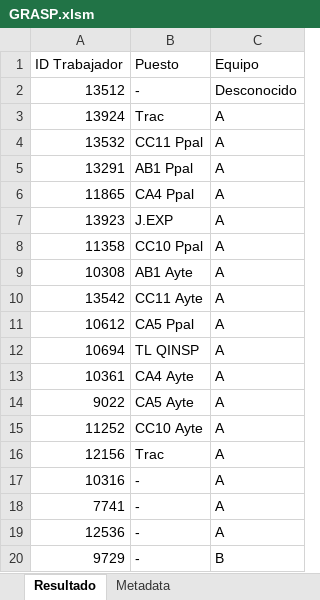
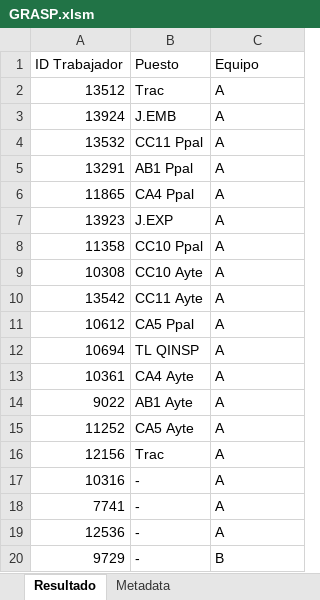
Before and after one commit to xiiomara19/HB_PROYECTO_FABRICA, an Excel workbook: Resultados/GRASP.xlsm, sheet Resultado, drawn as a sheet; only a part is shown; values as stored, in another font and other column widths than the file's, no borders; the diff names each change by its address in the sheet, - before the commit and + after, or states it on an @@ line.

```diff
--- a/Resultados/GRASP.xlsm (sheet Resultado)
+++ b/Resultados/GRASP.xlsm (sheet Resultado)
-B2 (Puesto): -
+B2 (Puesto): Trac
-C2 (Equipo): Desconocido
+C2 (Equipo): A
-B3 (Puesto): Trac
+B3 (Puesto): J.EMB
-B9 (Puesto): AB1 Ayte
+B9 (Puesto): CC10 Ayte
-B14 (Puesto): CA5 Ayte
+B14 (Puesto): AB1 Ayte
-B15 (Puesto): CC10 Ayte
+B15 (Puesto): CA5 Ayte
```
Also changed, not shown: sheet Metadata, Resultados/GREEDY HILL CLIMBING.xlsm, Resultados/RANDOM HILL CLIMBING + TABU LIST.xlsm, 2 other files.
